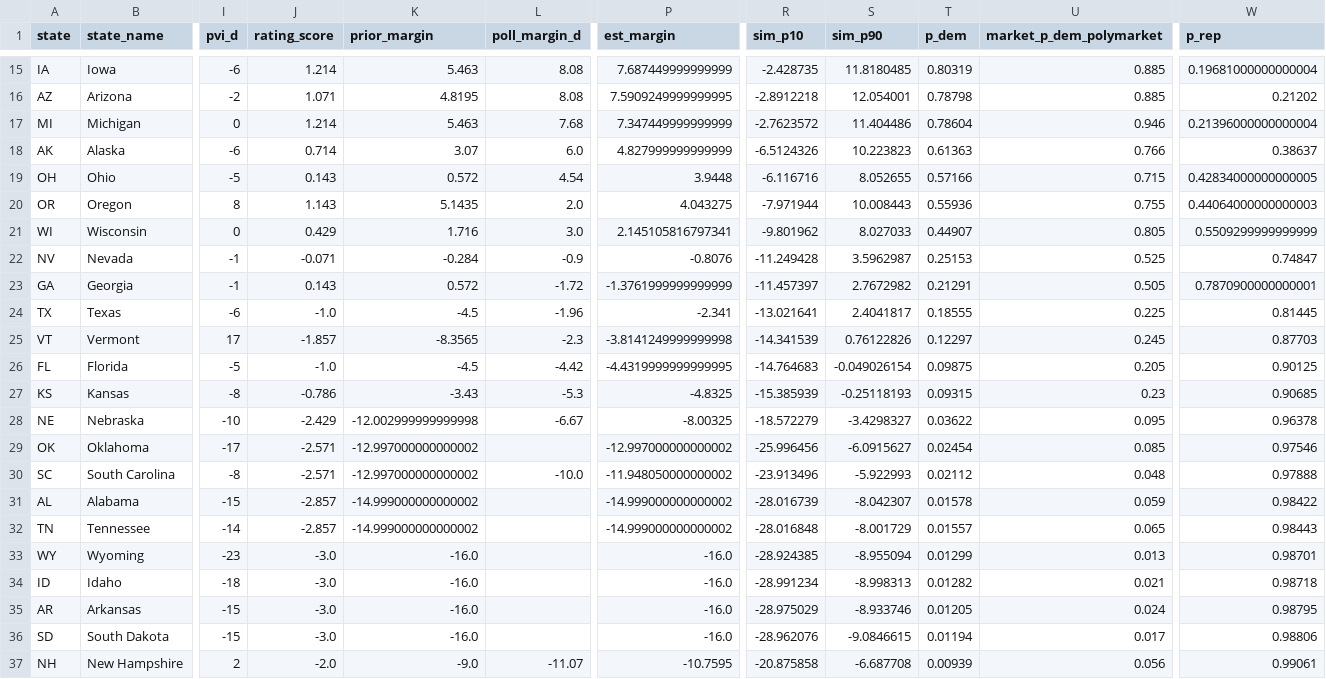
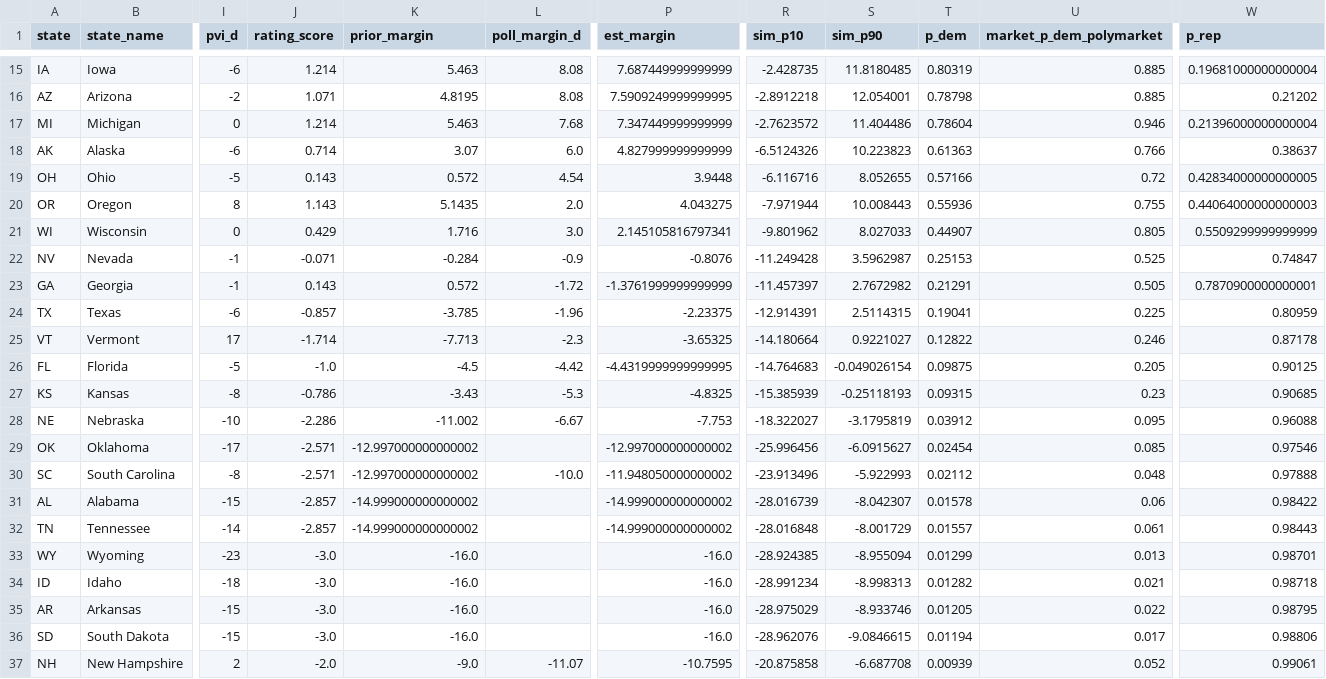
Before and after one commit to AppleLamps/grokbot-election, a CSV file: model/output/governor_races_pres_style_D_overstatement.csv, drawn as a sheet; only a part is shown, gaps mark what is left out; the diff covers the shown part only; the diff names each change by its address in the sheet, - before the commit and + after, or states it on an @@ line.

```diff
--- a/model/output/governor_races_pres_style_D_overstatement.csv
+++ b/model/output/governor_races_pres_style_D_overstatement.csv
-U19 (market_p_dem_polymarket): 0.715
+U19 (market_p_dem_polymarket): 0.72
-J24 (rating_score): -1.0
+J24 (rating_score): -0.857
-K24 (prior_margin): -4.5
+K24 (prior_margin): -3.785
-P24 (est_margin): -2.341
+P24 (est_margin): -2.23375
-R24 (sim_p10): -13.021641
+R24 (sim_p10): -12.914391
-S24 (sim_p90): 2.4041817
+S24 (sim_p90): 2.5114315
-T24 (p_dem): 0.18555
+T24 (p_dem): 0.19041
-W24 (p_rep): 0.81445
+W24 (p_rep): 0.80959
-J25 (rating_score): -1.857
+J25 (rating_score): -1.714
-K25 (prior_margin): -8.3565
+K25 (prior_margin): -7.713
-P25 (est_margin): -3.8141249999999998
+P25 (est_margin): -3.65325
-R25 (sim_p10): -14.341539
+R25 (sim_p10): -14.180664
-S25 (sim_p90): 0.76122826
+S25 (sim_p90): 0.9221027
-T25 (p_dem): 0.12297
+T25 (p_dem): 0.12822
-U25 (market_p_dem_polymarket): 0.245
+U25 (market_p_dem_polymarket): 0.246
-W25 (p_rep): 0.87703
+W25 (p_rep): 0.87178
-J28 (rating_score): -2.429
+J28 (rating_score): -2.286
-K28 (prior_margin): -12.002999999999998
+K28 (prior_margin): -11.002
-P28 (est_margin): -8.00325
+P28 (est_margin): -7.753
-R28 (sim_p10): -18.572279
+R28 (sim_p10): -18.322027
-S28 (sim_p90): -3.4298327
+S28 (sim_p90): -3.1795819
-T28 (p_dem): 0.03622
+T28 (p_dem): 0.03912
-W28 (p_rep): 0.96378
+W28 (p_rep): 0.96088
-U31 (market_p_dem_polymarket): 0.059
+U31 (market_p_dem_polymarket): 0.06
-U32 (market_p_dem_polymarket): 0.065
+U32 (market_p_dem_polymarket): 0.061
-U35 (market_p_dem_polymarket): 0.024
+U35 (market_p_dem_polymarket): 0.022
-U37 (market_p_dem_polymarket): 0.056
+U37 (market_p_dem_polymarket): 0.052
```
Also changed, not shown: 5 edited cells elsewhere in this file, model/output/governor_race_probabilities_all_scenarios.csv, model/output/governor_races_unbiased.csv, 34 other files.
